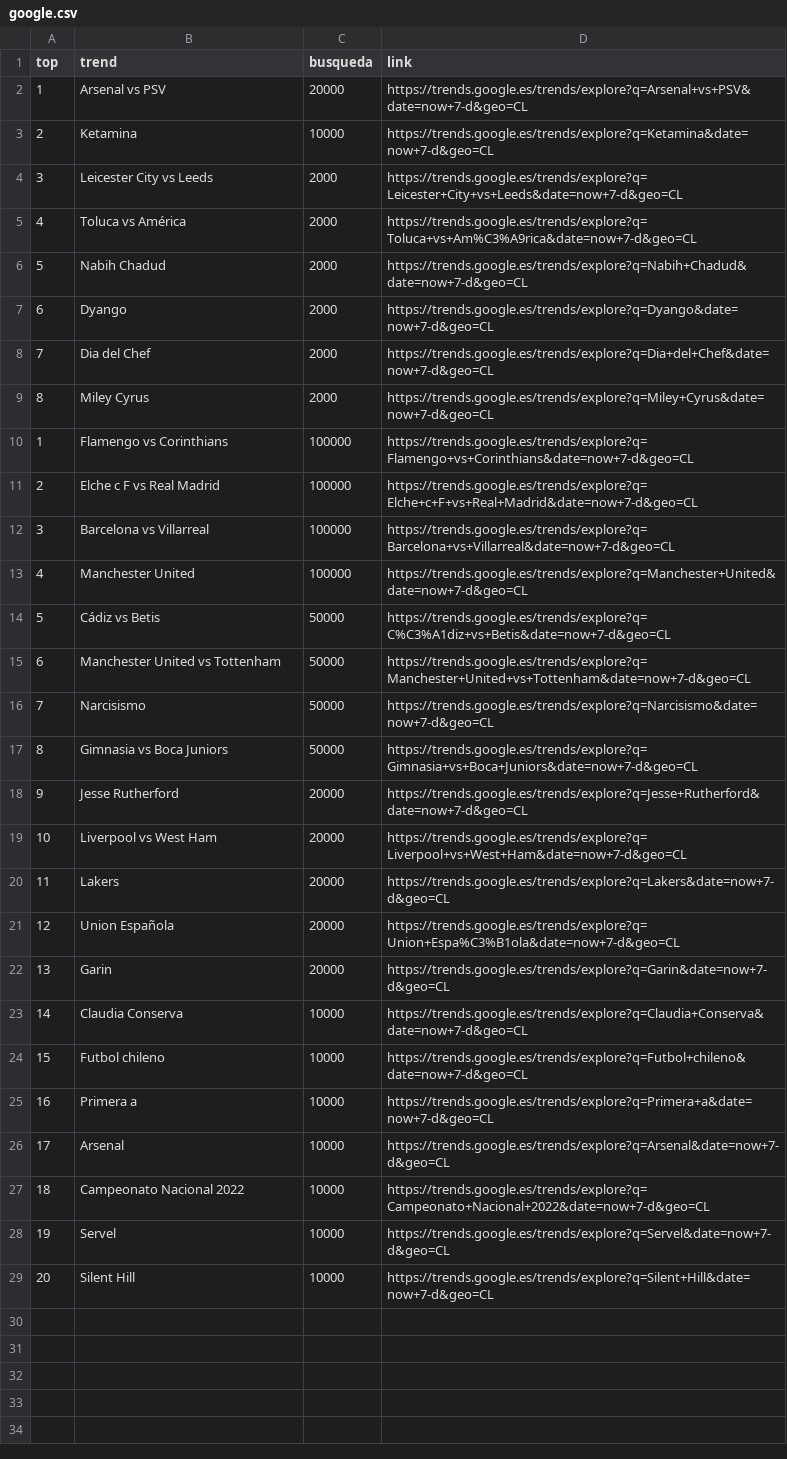
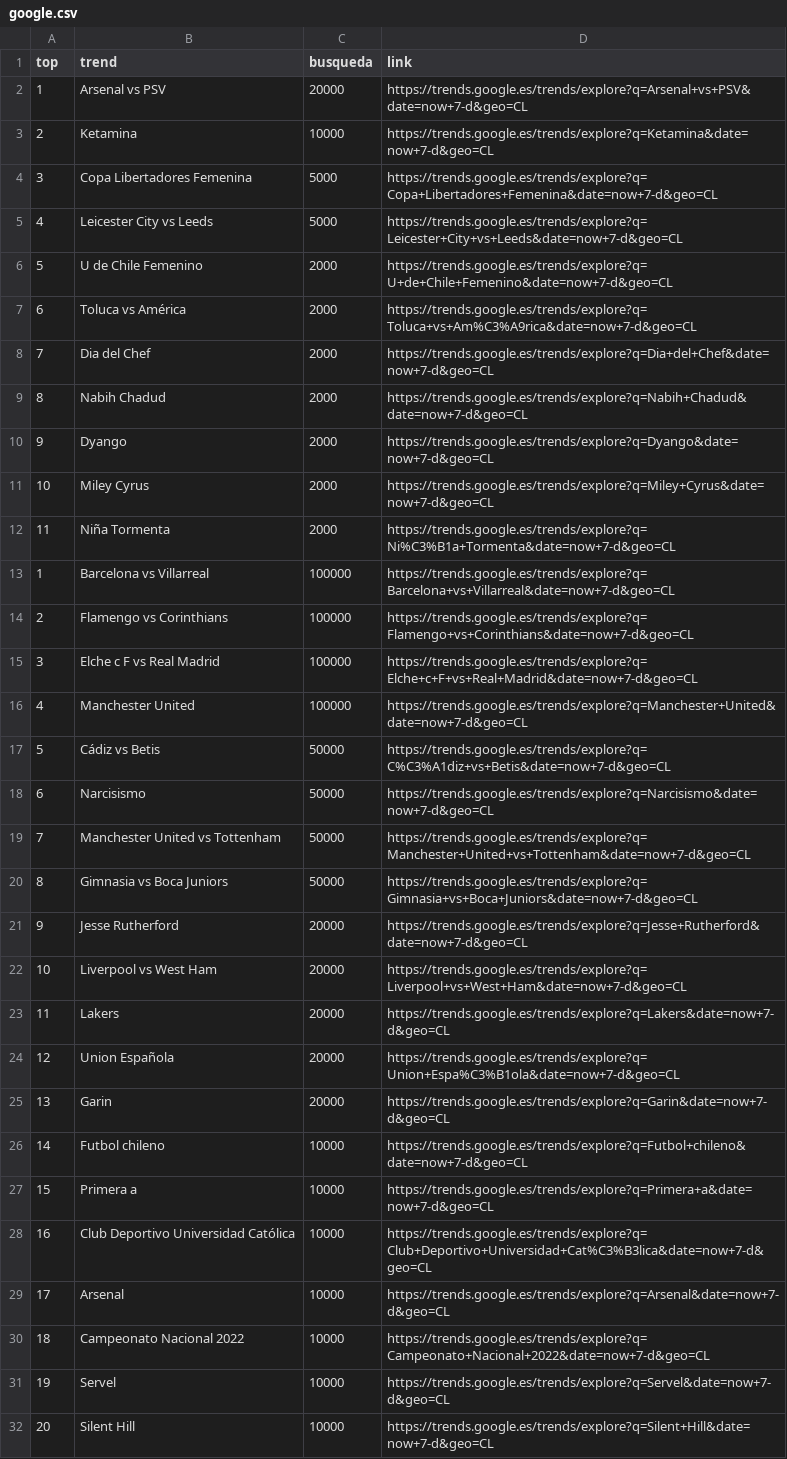
Before and after one commit to cristian-data-science/social_spider_app, a CSV file: resultados/google.csv, drawn as a sheet; removed rows and columns are numbered as before the commit, all else as after; the diff names each change by its address in the sheet, - before the commit and + after, or states it on an @@ line.

Commit message:
results update

```diff
--- a/resultados/google.csv
+++ b/resultados/google.csv
+row 4: 3 | Copa Libertadores Femenina | 5000 | https://trends.google.es/trends/explore?q=Copa+Libertadores+Femenina&date=now+7-d&geo=CL
@@ column A (top) renumbered between rows 5 and 27 @@
-C5 (busqueda): 2000
+C5 (busqueda): 5000
+row 6: 5 | U de Chile Femenino | 2000 | https://trends.google.es/trends/explore?q=U+de+Chile+Femenino&date=now+7-d&geo=CL
+row 12: 11 | Niña Tormenta | 2000 | https://trends.google.es/trends/explore?q=Ni%C3%B1a+Tormenta&date=now+7-d&geo=CL
@@ row 12 moved to row 13: 1 @@
@@ row 16 moved to row 18: 6 @@
-row 23: 14 | Claudia Conserva | 10000 | https://trends.google.es/trends/explore?q=Claudia+Conserva&date=now+7-d&geo=CL
+row 28: 16 | Club Deportivo Universidad Católica | 10000 | https://trends.google.es/trends/explore?q=Club+Deportivo+Universidad+Cat%C3%B3lica&date=now+7-d&geo=CL
```
Also changed, not shown: resultados/twitter.csv, resultados/youtube.csv.
